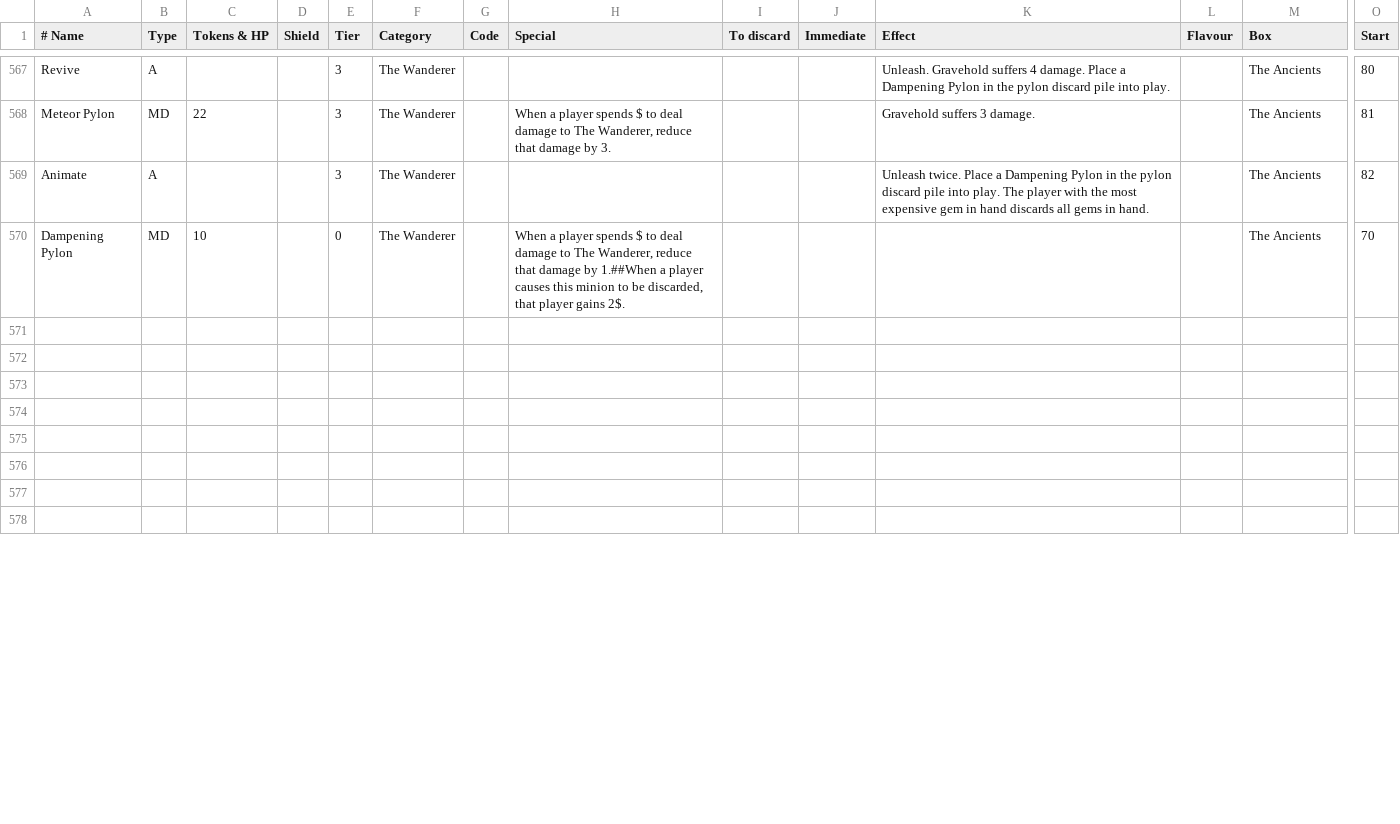
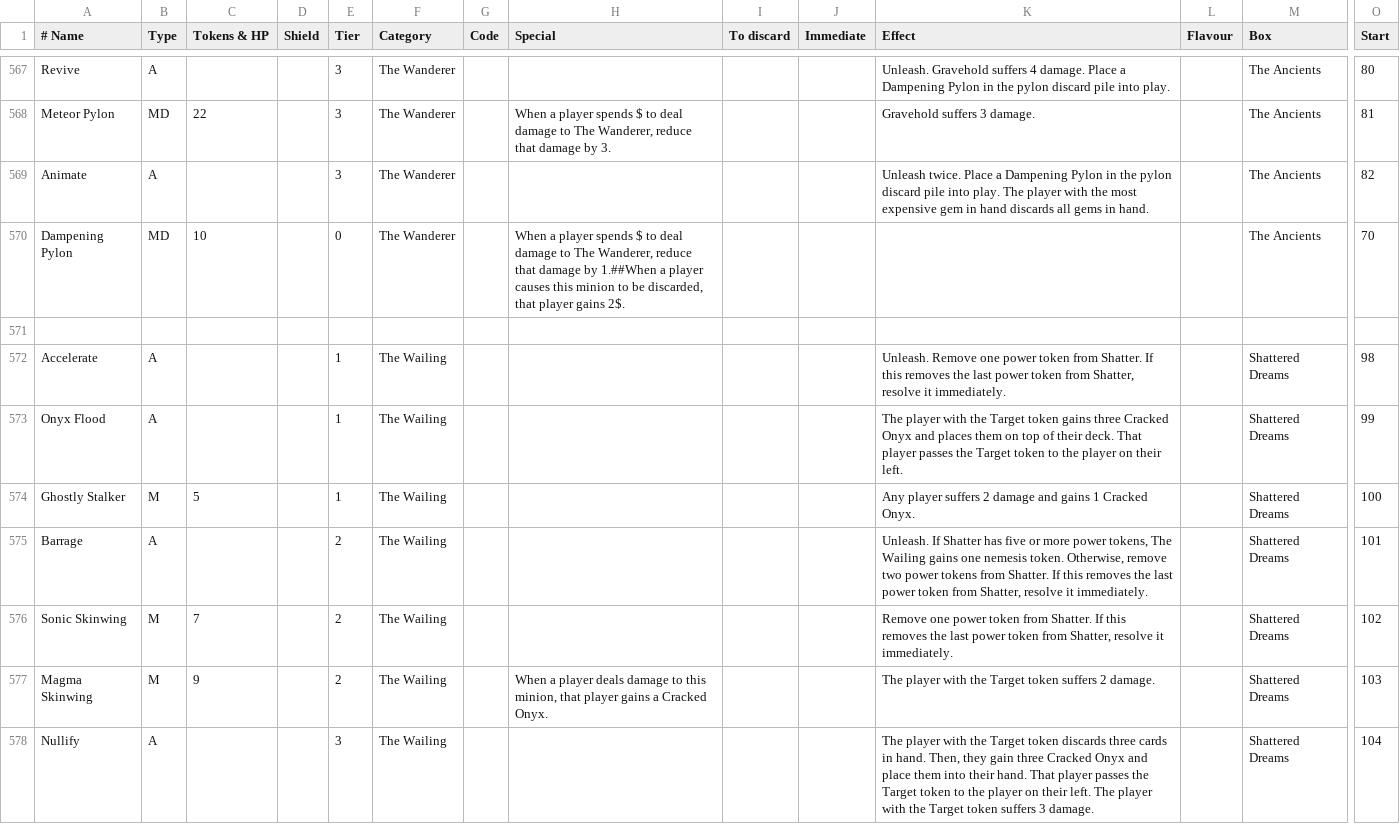
Before and after one commit to Vgr255/Lexive, a CSV file: nemesis_cards.csv, drawn as a sheet; only a part is shown, gaps mark what is left out; rows hold the shown columns only; the diff covers the shown part only; the diff names each change by its address in the sheet, - before the commit and + after, or states it on an @@ line.

Commit message:
Add The Wailing

```diff
--- a/nemesis_cards.csv
+++ b/nemesis_cards.csv
-row 572: (empty)
+row 572: Accelerate | A |  |  | 1 | The Wailing |  |  |  |  | Unleash. Remove one power token from Shatter. If this removes the last power token from Shatter, resolve it immediately. |  | Shattered Dreams | 98
-row 573: (empty)
+row 573: Onyx Flood | A |  |  | 1 | The Wailing |  |  |  |  | The player with the Target token gains three Cracked Onyx and places them on top of their deck. That player passes the Target token to the player on their left. |  | Shattered Dreams | 99
-row 574: (empty)
+row 574: Ghostly Stalker | M | 5 |  | 1 | The Wailing |  |  |  |  | Any player suffers 2 damage and gains 1 Cracked Onyx. |  | Shattered Dreams | 100
-row 575: (empty)
+row 575: Barrage | A |  |  | 2 | The Wailing |  |  |  |  | Unleash. If Shatter has five or more power tokens, The Wailing gains one nemesis token. Otherwise, remove two power tokens from Shatter. If this removes the last power token from Shatter, resolve it immediately. |  | Shattered Dreams | 101
-row 576: (empty)
+row 576: Sonic Skinwing | M | 7 |  | 2 | The Wailing |  |  |  |  | Remove one power token from Shatter. If this removes the last power token from Shatter, resolve it immediately. |  | Shattered Dreams | 102
-row 577: (empty)
+row 577: Magma Skinwing | M | 9 |  | 2 | The Wailing |  | When a player deals damage to this minion, that player gains a Cracked Onyx. |  |  | The player with the Target token suffers 2 damage. |  | Shattered Dreams | 103
-row 578: (empty)
+row 578: Nullify | A |  |  | 3 | The Wailing |  |  |  |  | The player with the Target token discards three cards in hand. Then, they gain three Cracked Onyx and place them into their hand. That player passes the Target token to the player on their left. The player with the Target token suffers 3 damage. |  | Shattered Dreams | 104
```
Also changed, not shown: 52 edited cells elsewhere in this file, nemesis_mats.csv, player_cards.csv.
